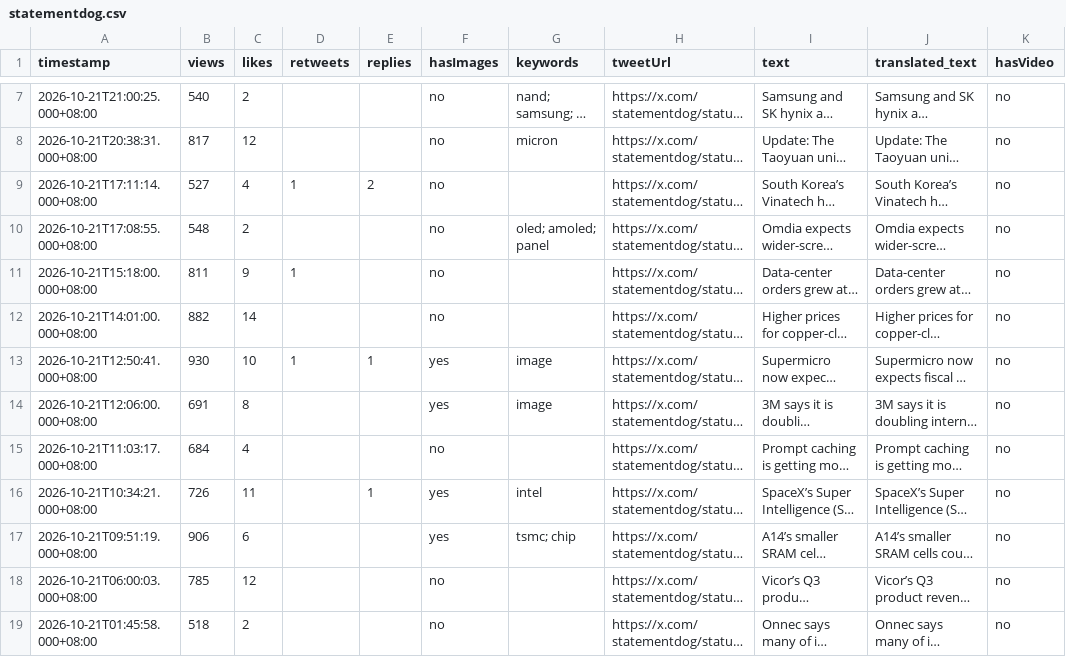
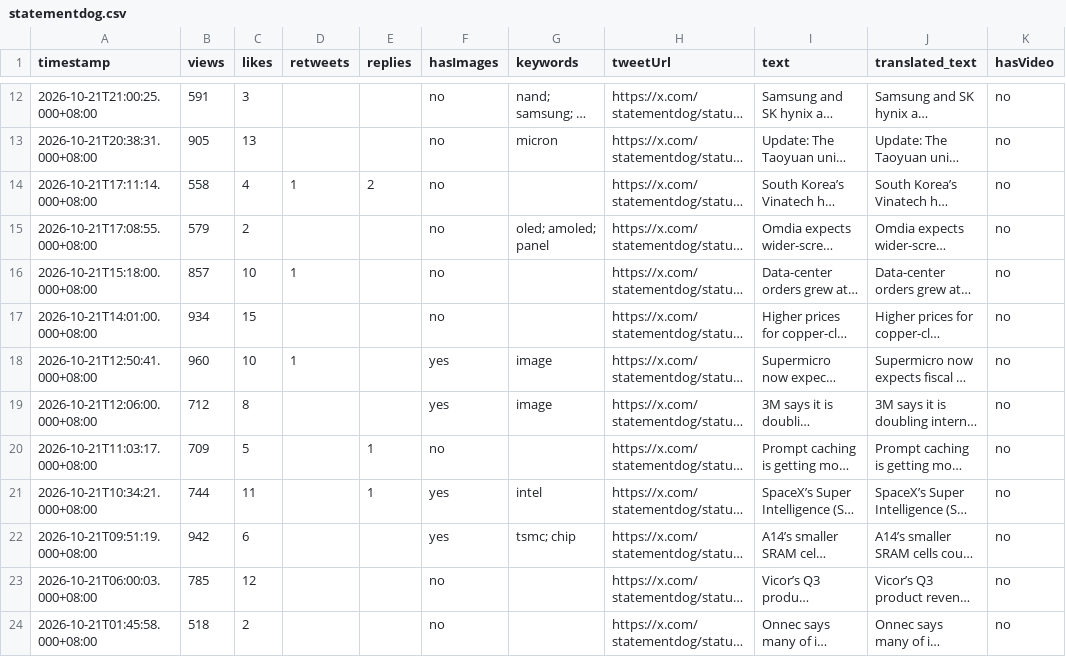
Before and after one commit to Evaline8485/TrendForceDashboard, a CSV file: csv/statementdog.csv, drawn as a sheet; only a part is shown, gaps mark what is left out; long unchanged cells end in …; addresses are those after the commit; the diff covers the shown part only; the diff names each change by its address in the sheet, - before the commit and + after, or states it on an @@ line.

```diff
--- a/csv/statementdog.csv
+++ b/csv/statementdog.csv
-B12 (views): 540
+B12 (views): 591
-C12 (likes): 2
+C12 (likes): 3
-B13 (views): 817
+B13 (views): 905
-C13 (likes): 12
+C13 (likes): 13
-B14 (views): 527
+B14 (views): 558
-B15 (views): 548
+B15 (views): 579
-B16 (views): 811
+B16 (views): 857
-C16 (likes): 9
+C16 (likes): 10
-B17 (views): 882
+B17 (views): 934
-C17 (likes): 14
+C17 (likes): 15
-B18 (views): 930
+B18 (views): 960
-E18 (replies): 1
+E18 (replies): (empty)
-B19 (views): 691
+B19 (views): 712
-B20 (views): 684
+B20 (views): 709
-C20 (likes): 4
+C20 (likes): 5
-E20 (replies): (empty)
+E20 (replies): 1
-B21 (views): 726
+B21 (views): 744
-B22 (views): 906
+B22 (views): 942
```
Also changed, not shown: 5 added rows and 8 edited cells elsewhere in this file, csv/SemiAnalysis_.csv, csv/TrendForce.csv, 38 other files.
